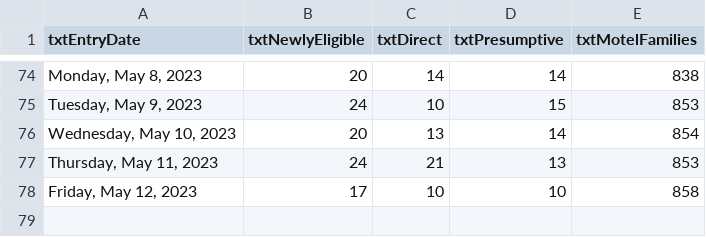
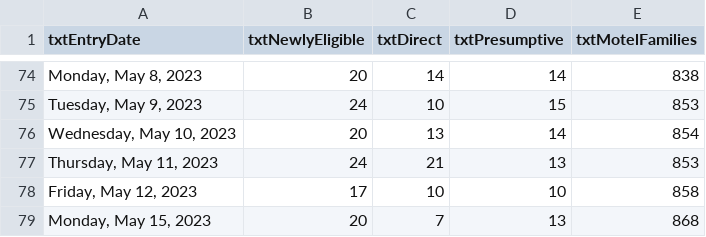
Before and after one commit to BostonGlobe/nr-scraper-housing-stabiliation-data, a CSV file: data/housing-stabilization.csv, drawn as a sheet; only a part is shown, gaps mark what is left out.

```diff
--- a/data/housing-stabilization.csv
+++ b/data/housing-stabilization.csv
@@ -78 +78,2 @@ txtEntryDate,txtNewlyEligible,txtDirect,txtPresumptive,txtMotelFamilies
 "Friday, May 12, 2023",17,10,10,858
+"Monday, May 15, 2023",20,7,13,868
```
